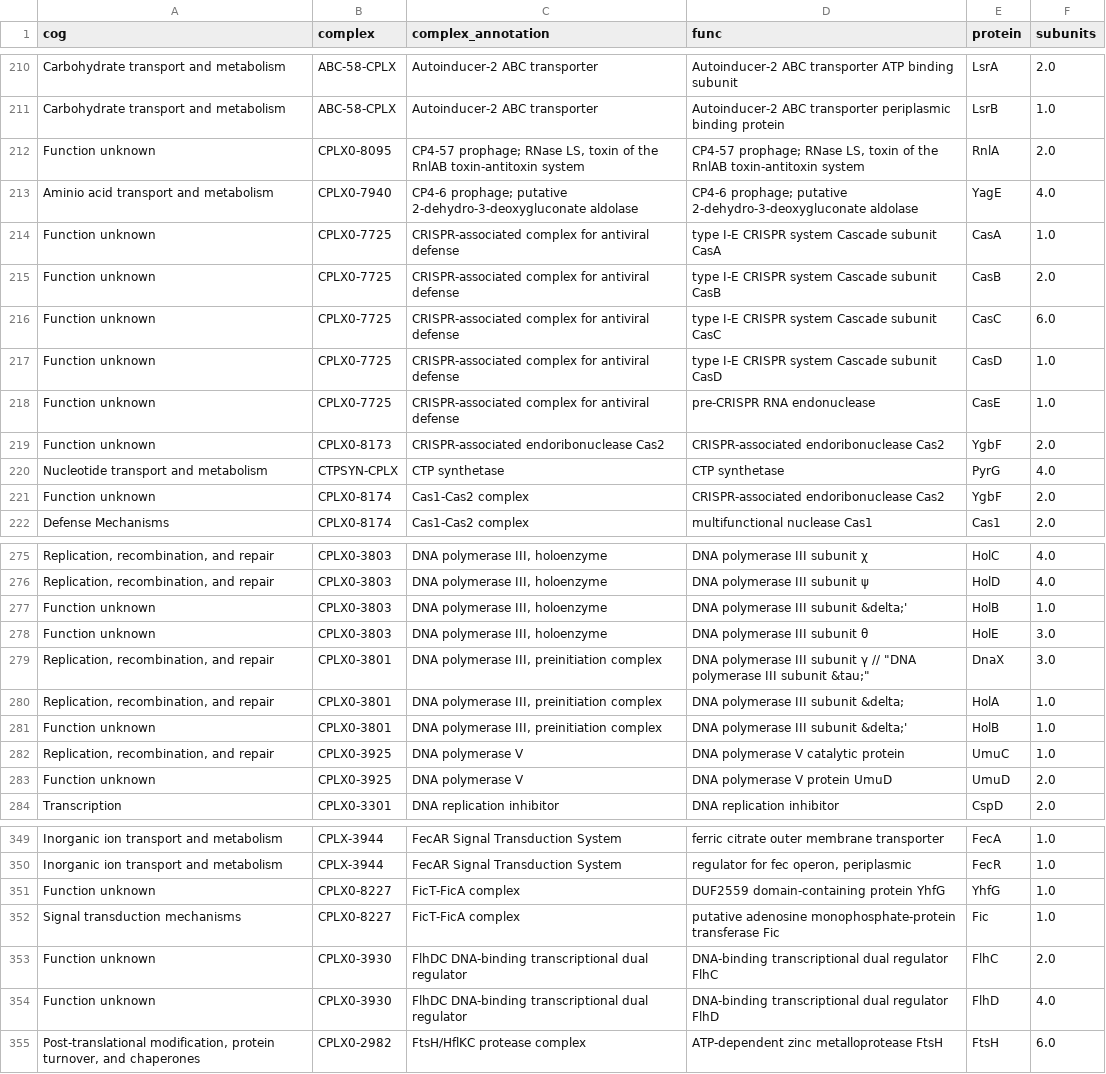
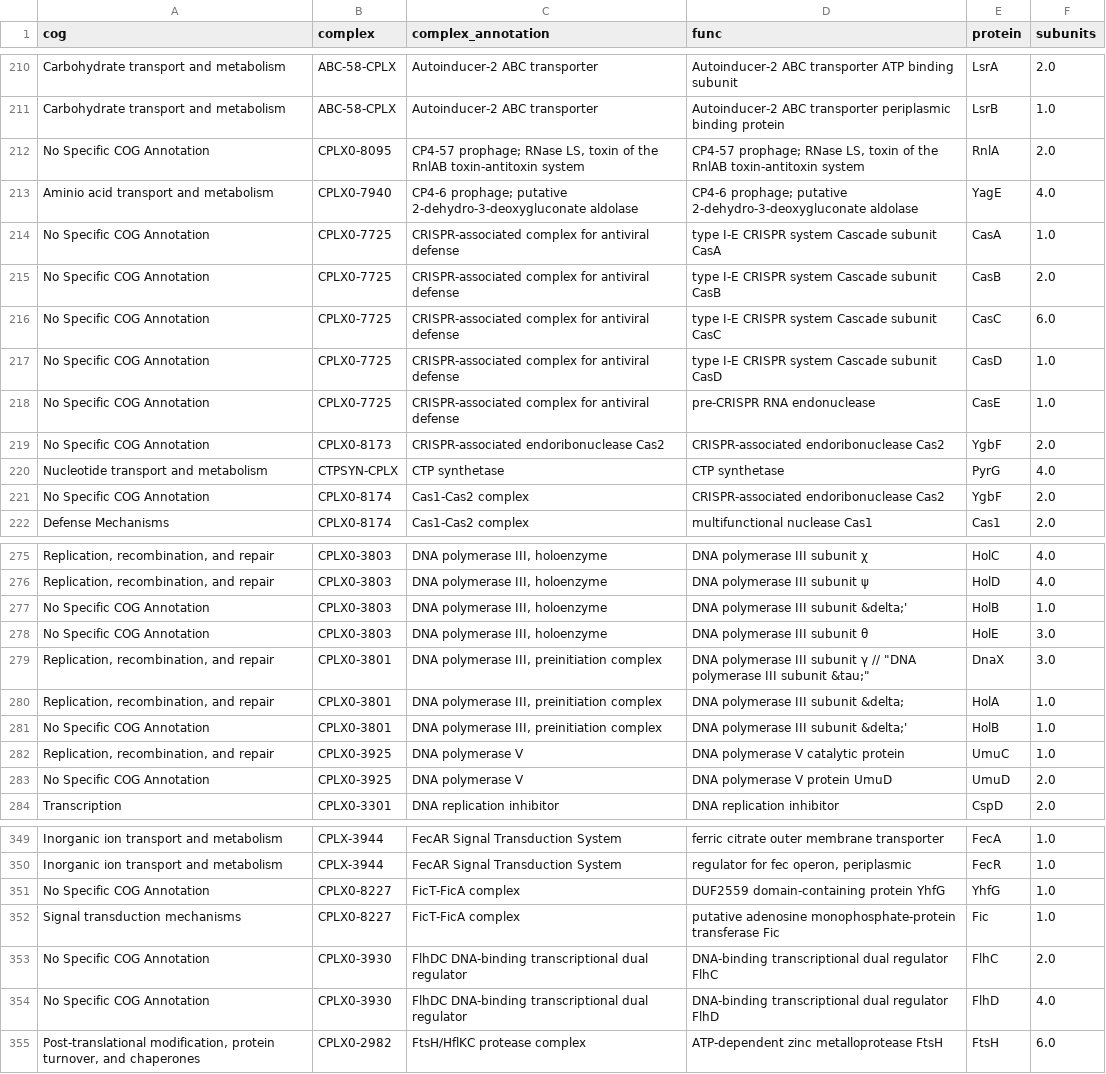
Before and after one commit to RPGroup-PBoC/growth_limits, a CSV file: code/figures/js/cplx_desc.csv, drawn as a sheet; only a part is shown, gaps mark what is left out; the diff covers the shown part only; the diff names each change by its address in the sheet, - before the commit and + after, or states it on an @@ line.

Commit message:
Update of intro and tweaking the interactive figure

```diff
--- a/code/figures/js/cplx_desc.csv
+++ b/code/figures/js/cplx_desc.csv
-A212 (cog): Function unknown
+A212 (cog): No Specific COG Annotation
-A214:A219 (cog): Function unknown
+A214:A219 (cog): No Specific COG Annotation
-A221 (cog): Function unknown
+A221 (cog): No Specific COG Annotation
-A277:A278 (cog): Function unknown
+A277:A278 (cog): No Specific COG Annotation
-A281 (cog): Function unknown
+A281 (cog): No Specific COG Annotation
-A283 (cog): Function unknown
+A283 (cog): No Specific COG Annotation
-A351 (cog): Function unknown
+A351 (cog): No Specific COG Annotation
-A353:A354 (cog): Function unknown
+A353:A354 (cog): No Specific COG Annotation
```
Also changed, not shown: 49 edited cells elsewhere in this file, 17 other files.
